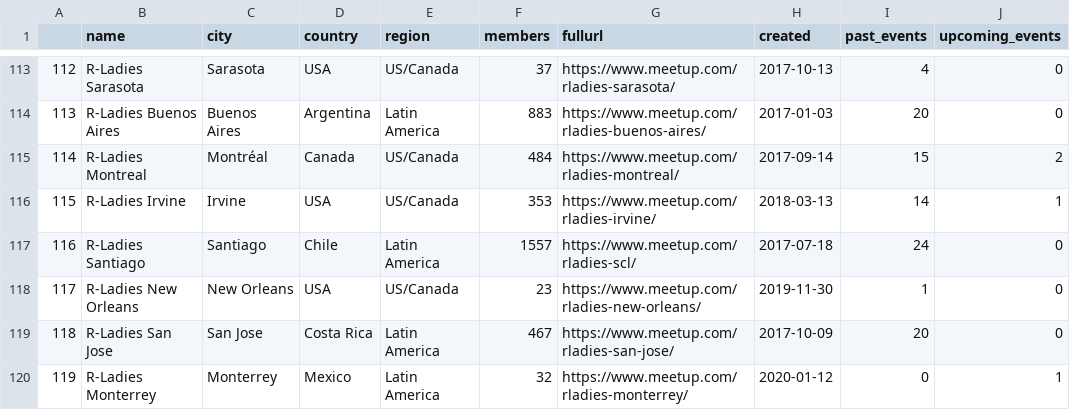
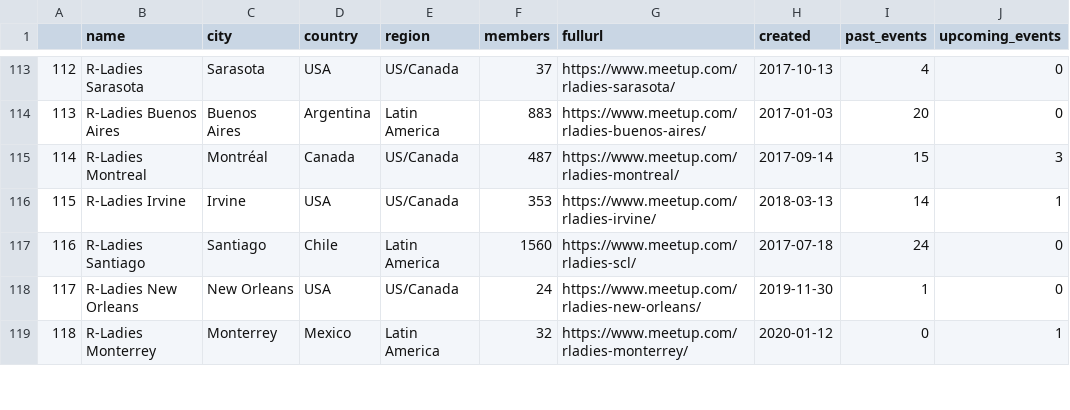
Before and after one commit to r-community/user-groups, a CSV file: docs/data/rladies.csv, drawn as a sheet; only a part is shown, gaps mark what is left out; removed rows and columns are numbered as before the commit, all else as after; the diff covers the shown part only; the diff names each change by its address in the sheet, - before the commit and + after, or states it on an @@ line.

```diff
--- a/docs/data/rladies.csv
+++ b/docs/data/rladies.csv
@@ column A renumbered between rows 10 and 179 @@
-F115 (members): 484
+F115 (members): 487
-J115 (upcoming_events): 2
+J115 (upcoming_events): 3
-F117 (members): 1557
+F117 (members): 1560
-F118 (members): 23
+F118 (members): 24
-row 119: 118 | R-Ladies San Jose | San Jose | Costa Rica | Latin America | 467 | https://www.meetup.com/rladies-san-jose/ | 2017-10-09 | 20 | 0
```
Also changed, not shown: 3 added rows, 2 removed rows, 8 moved rows and 45 edited cells elsewhere in this file, docs/data/rladies_hosts.csv, docs/data/rugs.csv, 5 other files.
